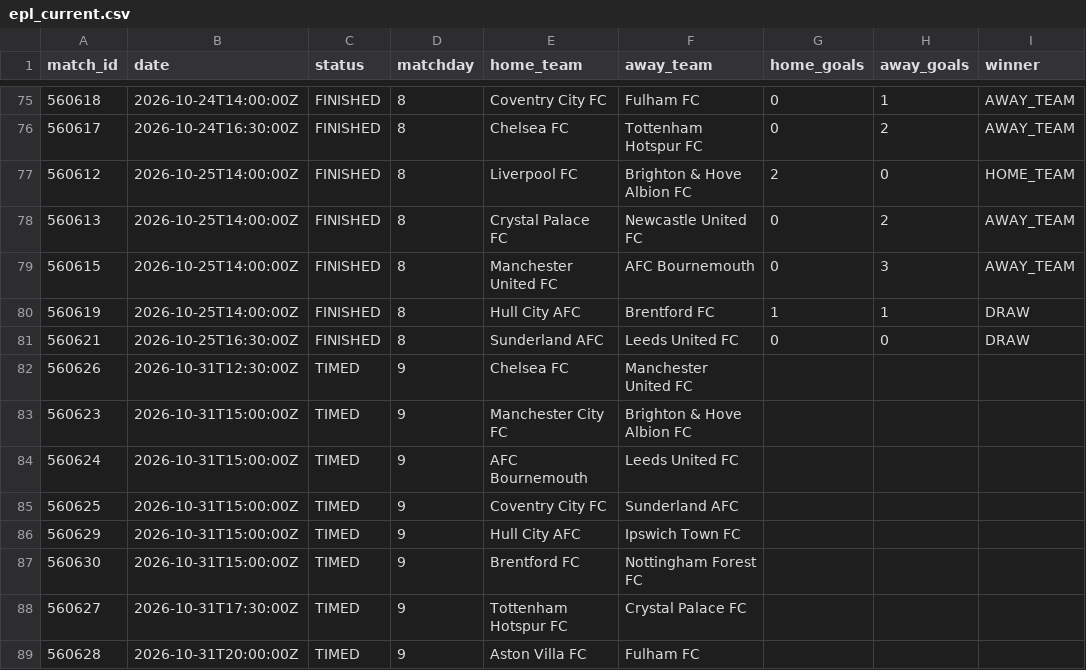
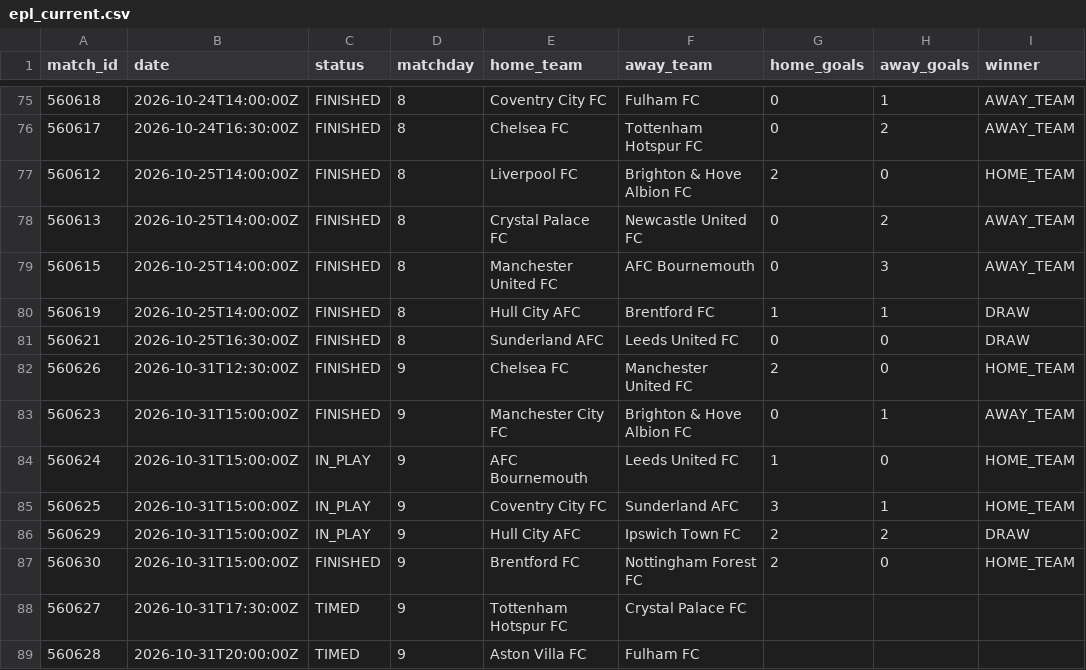
Before and after one commit to kothetsoe11878-bet/analysis-football-bot, a CSV file: data/results/epl_current.csv, drawn as a sheet; only a part is shown, gaps mark what is left out.

```diff
--- a/data/results/epl_current.csv
+++ b/data/results/epl_current.csv
@@ -81,8 +81,8 @@
 560621,2026-10-25T16:30:00Z,FINISHED,8,Sunderland AFC,Leeds United FC,0,0,DRAW
-560626,2026-10-31T12:30:00Z,TIMED,9,Chelsea FC,Manchester United FC,,,
-560623,2026-10-31T15:00:00Z,TIMED,9,Manchester City FC,Brighton & Hove Albion FC,,,
-560624,2026-10-31T15:00:00Z,TIMED,9,AFC Bournemouth,Leeds United FC,,,
-560625,2026-10-31T15:00:00Z,TIMED,9,Coventry City FC,Sunderland AFC,,,
-560629,2026-10-31T15:00:00Z,TIMED,9,Hull City AFC,Ipswich Town FC,,,
-560630,2026-10-31T15:00:00Z,TIMED,9,Brentford FC,Nottingham Forest FC,,,
+560626,2026-10-31T12:30:00Z,FINISHED,9,Chelsea FC,Manchester United FC,2,0,HOME_TEAM
+560623,2026-10-31T15:00:00Z,FINISHED,9,Manchester City FC,Brighton & Hove Albion FC,0,1,AWAY_TEAM
+560624,2026-10-31T15:00:00Z,IN_PLAY,9,AFC Bournemouth,Leeds United FC,1,0,HOME_TEAM
+560625,2026-10-31T15:00:00Z,IN_PLAY,9,Coventry City FC,Sunderland AFC,3,1,HOME_TEAM
+560629,2026-10-31T15:00:00Z,IN_PLAY,9,Hull City AFC,Ipswich Town FC,2,2,DRAW
+560630,2026-10-31T15:00:00Z,FINISHED,9,Brentford FC,Nottingham Forest FC,2,0,HOME_TEAM
 560627,2026-10-31T17:30:00Z,TIMED,9,Tottenham Hotspur FC,Crystal Palace FC,,,
```
